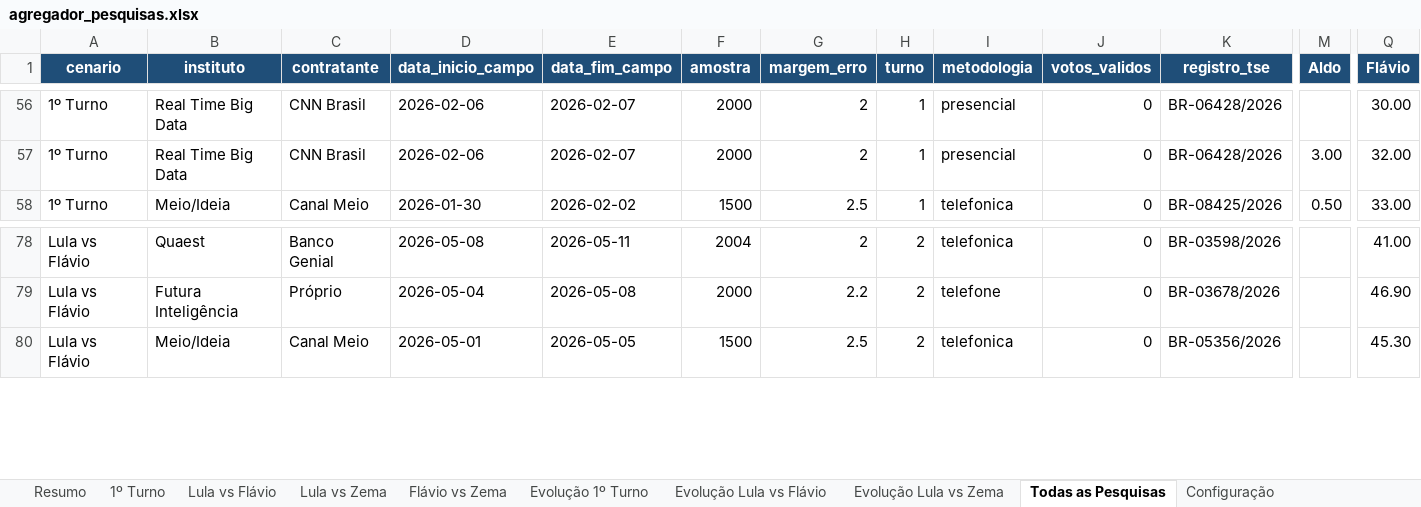
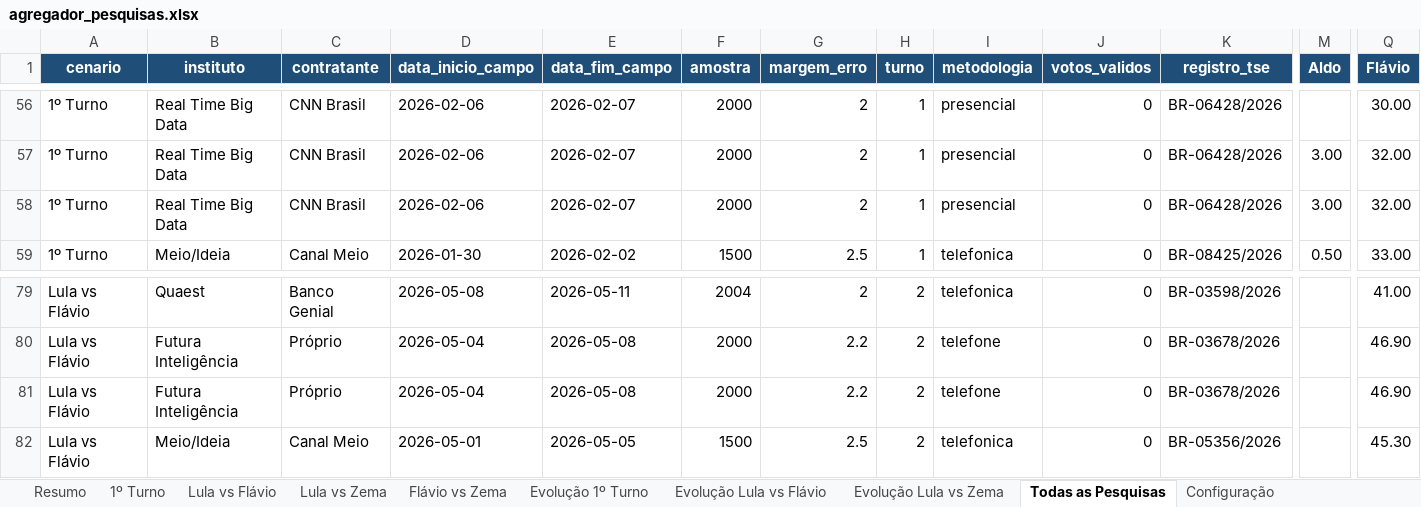
Before and after one commit to anac82/agregador-pesquisas, an Excel workbook: output/agregador_pesquisas.xlsx, sheet Todas as Pesquisas, drawn as a sheet; only a part is shown, gaps mark what is left out; values as stored, in another font and other column widths than the file's, no borders; rows hold the shown columns only; the diff names each change by its address in the sheet, - before the commit and + after, or states it on an @@ line.

```diff
--- a/output/agregador_pesquisas.xlsx (sheet Todas as Pesquisas)
+++ b/output/agregador_pesquisas.xlsx (sheet Todas as Pesquisas)
+row 58: 1º Turno | Real Time Big Data | CNN Brasil | 2026-02-06 | 2026-02-07 | 2000 | 2 | 1 | presencial | 0 | BR-06428/2026 | 3.00 | 32.00
+row 81: Lula vs Flávio | Futura Inteligência | Próprio | 2026-05-04 | 2026-05-08 | 2000 | 2.2 | 2 | telefone | 0 | BR-03678/2026 |  | 46.90
```
Also changed, not shown: sheet 1º Turno, sheet Lula vs Flávio, sheet Evolução 1º Turno, sheet Lula vs Zema, sheet Evolução Lula vs Flávio, sheet Resumo, 1 more sheet, 2 other files.
